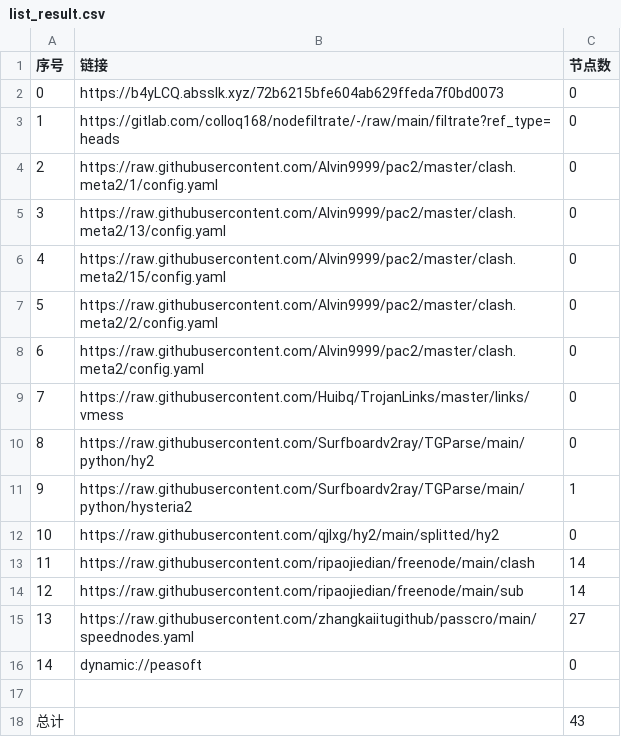
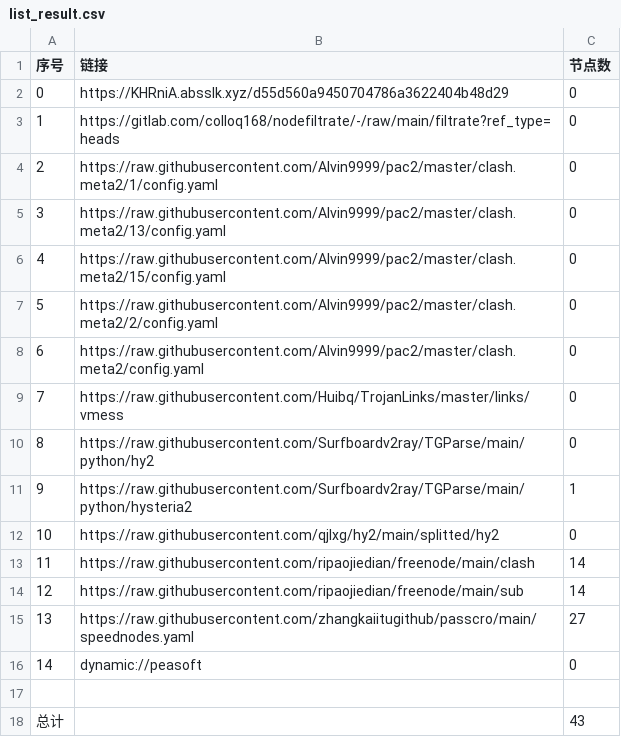
Before and after one commit to yuntin908/AutoMergePublicNodes, a CSV file: list_result.csv, drawn as a sheet.

```diff
--- a/list_result.csv
+++ b/list_result.csv
@@ -1,3 +1,3 @@
 序号,链接,节点数
-0,https://b4yLCQ.absslk.xyz/72b6215bfe604ab629ffeda7f0bd0073,0
+0,https://KHRniA.absslk.xyz/d55d560a9450704786a3622404b48d29,0
 1,https://gitlab.com/colloq168/nodefiltrate/-/raw/main/filtrate?ref_type=heads,0
```
Also changed, not shown: 3 other files.
